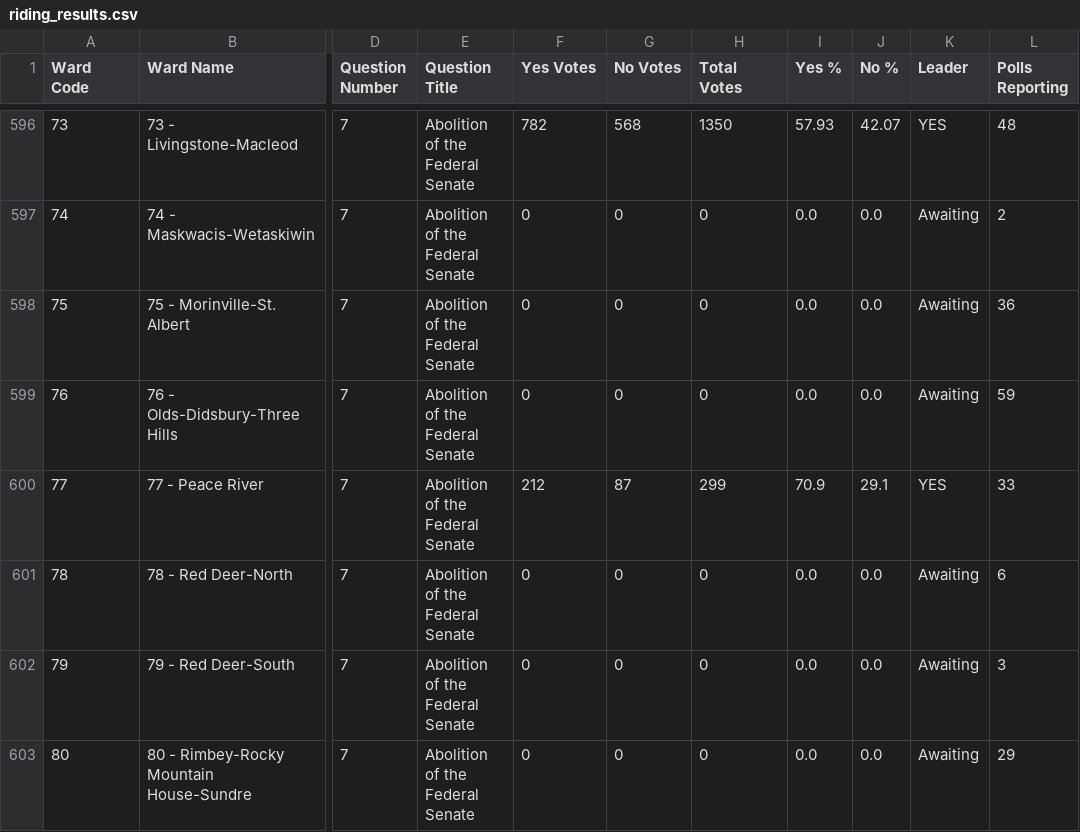
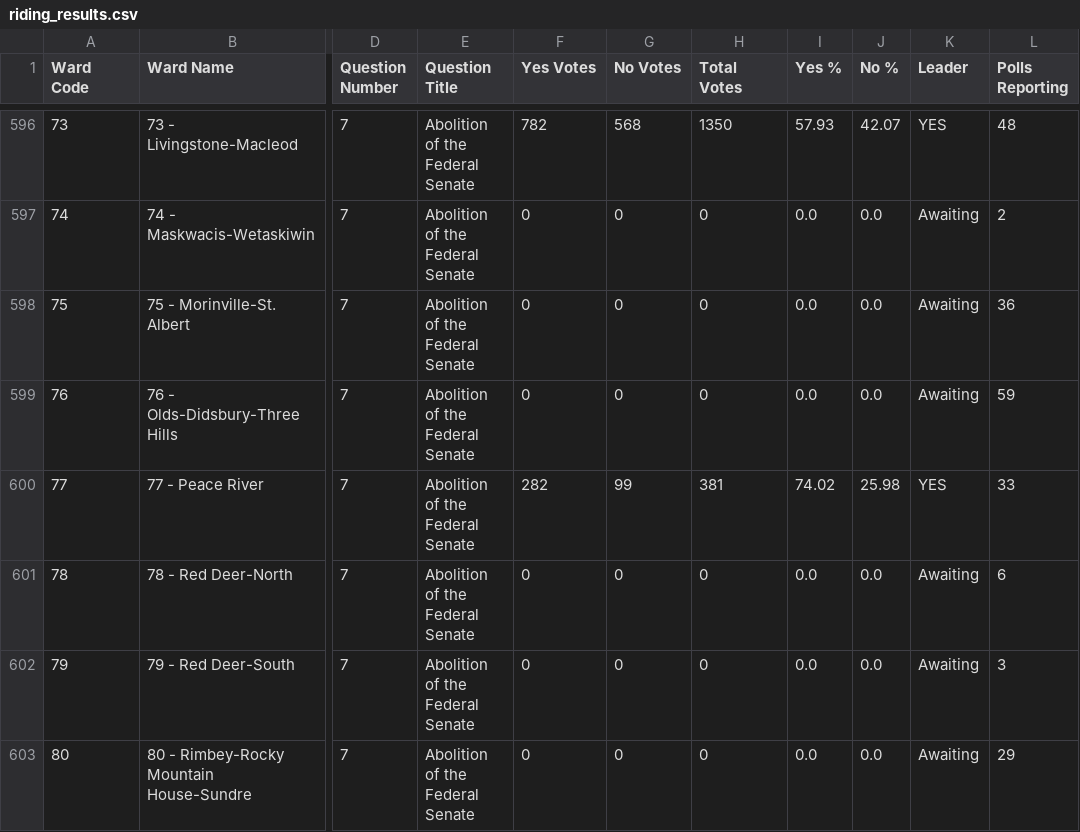
Before and after one commit to J7892/abresults, a CSV file: data/riding_results.csv, drawn as a sheet; only a part is shown, gaps mark what is left out; the diff covers the shown part only; the diff names each change by its address in the sheet, - before the commit and + after, or states it on an @@ line.

```diff
--- a/data/riding_results.csv
+++ b/data/riding_results.csv
-F600 (Yes Votes): 212
+F600 (Yes Votes): 282
-G600 (No Votes): 87
+G600 (No Votes): 99
-H600 (Total Votes): 299
+H600 (Total Votes): 381
-I600 (Yes %): 70.9
+I600 (Yes %): 74.02
-J600 (No %): 29.1
+J600 (No %): 25.98
```
Also changed, not shown: 186 edited cells elsewhere in this file, data/referendum_summary.csv, 2 other files.
